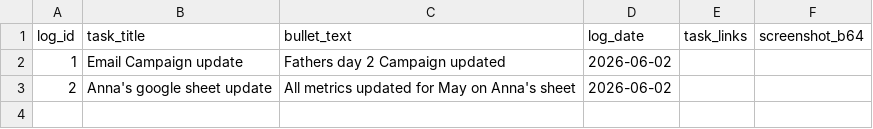
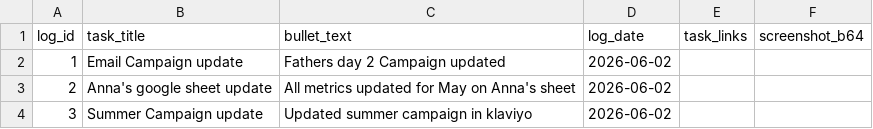
Before and after one commit to RandomlyBryan/personal-tracker, a CSV file: eod_temp_logs.csv, drawn as a sheet; the diff names each change by its address in the sheet, - before the commit and + after, or states it on an @@ line.

```diff
--- a/eod_temp_logs.csv
+++ b/eod_temp_logs.csv
+row 4: 3 | Summer Campaign update | Updated summer campaign in klaviyo | 2026-06-02
```
